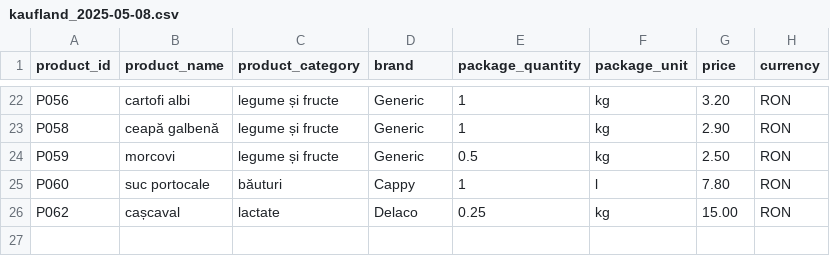
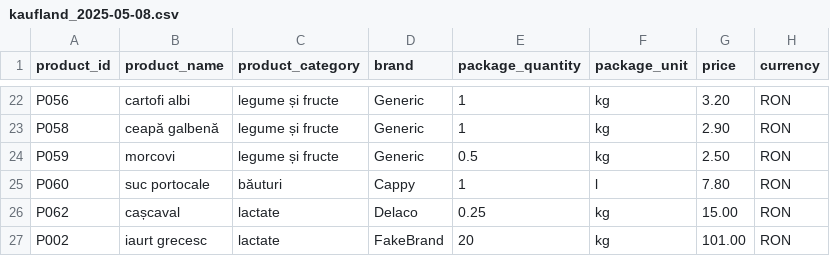
Before and after one commit to LupeanAlexandru/price-comparator-market, a CSV file: src/main/resources/csv/kaufland_2025-05-08.csv, drawn as a sheet; only a part is shown, gaps mark what is left out.

```diff
--- a/src/main/resources/csv/kaufland_2025-05-08.csv
+++ b/src/main/resources/csv/kaufland_2025-05-08.csv
@@ -26 +26,2 @@ P060,suc portocale,băuturi,Cappy,1,l,7.80,RON
 P062,cașcaval,lactate,Delaco,0.25,kg,15.00,RON
+P002,iaurt grecesc,lactate,FakeBrand,20,kg,101.00,RON
```
Also changed, not shown: src/main/resources/csv/kaufland_discounts_2025-05-01.csv, src/main/resources/csv/lidl_2025-05-08.csv, 13 other files.
